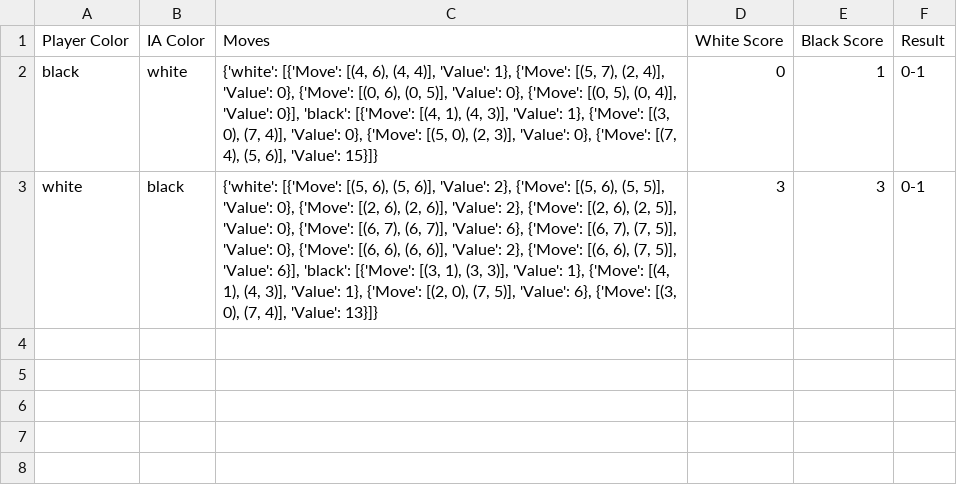
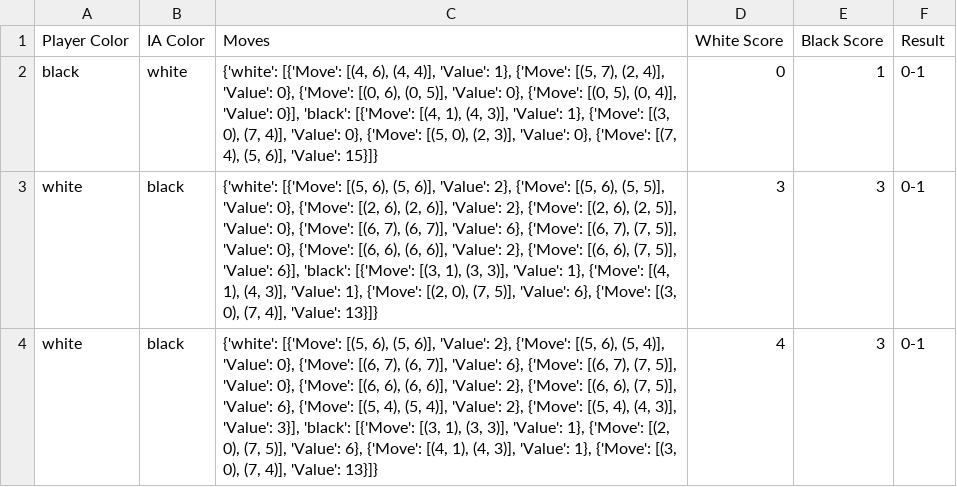
Before and after one commit to ManaxBIP/ChessGame, a CSV file: chess_game_data.csv, drawn as a sheet; the diff names each change by its address in the sheet, - before the commit and + after, or states it on an @@ line.

```diff
--- a/chess_game_data.csv
+++ b/chess_game_data.csv
+row 4: white | black | {'white': [{'Move': [(5, 6), (5, 6)], 'Value': 2}, {'Move': [(5, 6), (5, 4)], 'Value': 0}, {'Move': [(6, 7), (6, 7)], 'Value': 6}, {'Move': [(6, 7), (7, 5)], 'Value': 0}, {'Move': [(6, 6), (6, 6)], 'Value': 2}, {'Move': [(6, 6), (7, 5)], 'Value': 6}, {'Move': [(5, 4), (5, 4)], 'Value': 2}, {'Move': [(5, 4), (4, 3)], 'Value': 3}], 'black': [{'Move': [(3, 1), (3, 3)], 'Value': 1}, {'Move': [(2, 0), (7, 5)], 'Value': 6}, {'Move': [(4, 1), (4, 3)], 'Value': 1}, {'Move': [(3, 0), (7, 4)], 'Value': 13}]} | 4 | 3 | 0-1
```
Also changed, not shown: 1 other file.
